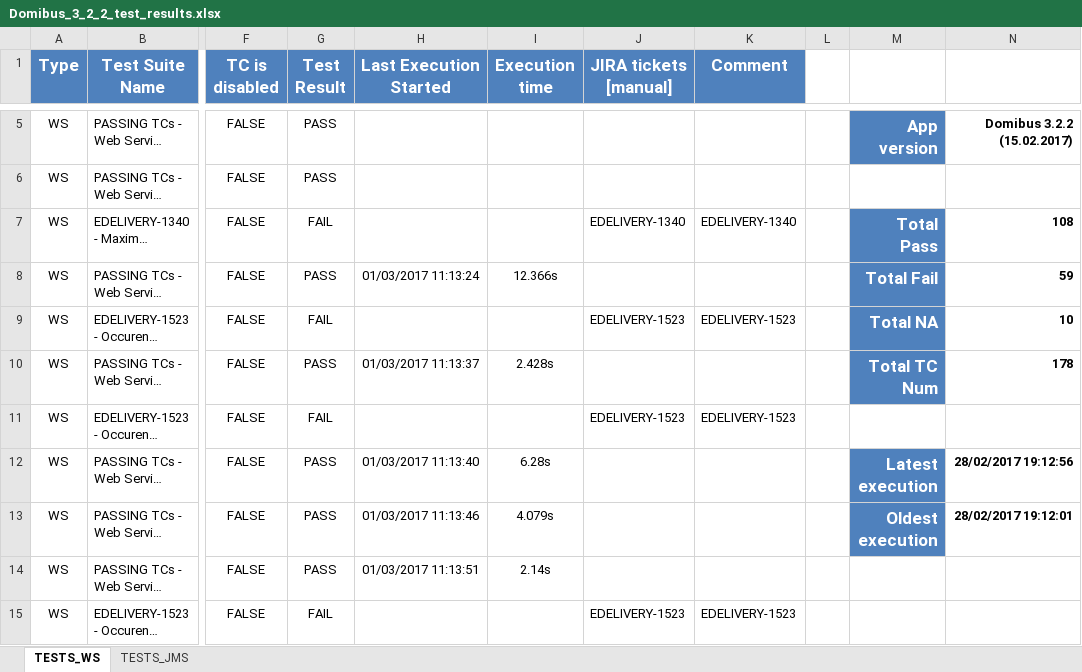
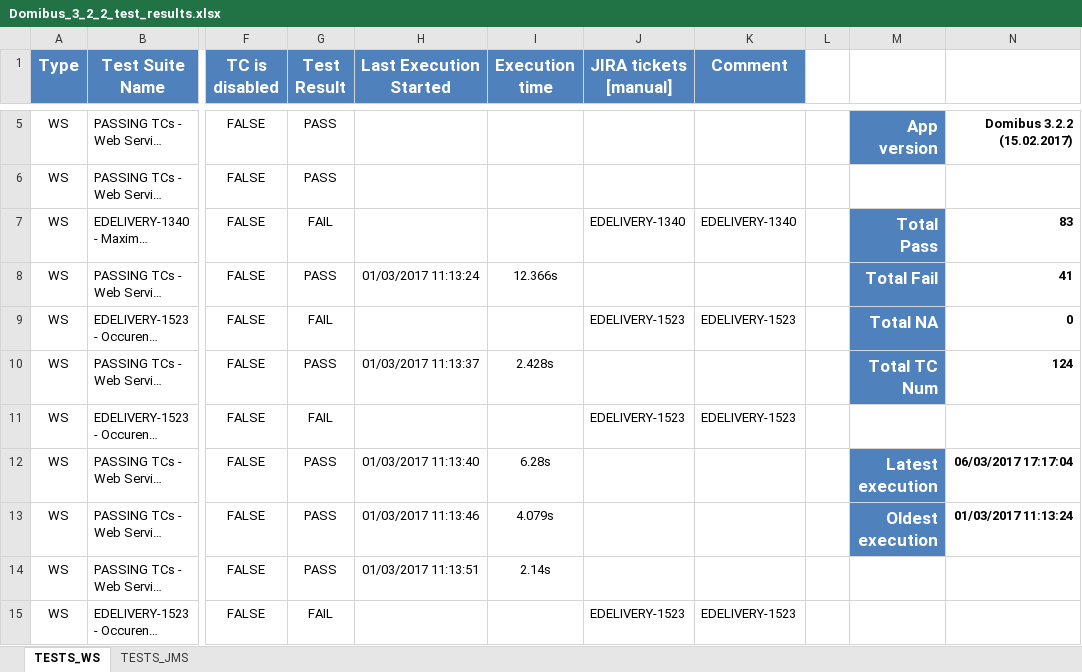
Before and after one commit to cefedelivery/domibus, an Excel workbook: Domibus-MSH-soapui-tests/src/main/soapui/reports/Domibus_3_2_2_test_results.xlsx, sheet TESTS_WS, drawn as a sheet; only a part is shown, gaps mark what is left out; long unchanged cells end in …; values as stored, in another font and other column widths than the file's, no borders; conditional formats not drawn; the diff covers the shown part only; the diff names each change by its address in the sheet, - before the commit and + after, or states it on an @@ line.

Commit message:
[EDELIVERY-1966] - Commited new version of test projects + changed test suite for Bamboo v5 - try with whole test suite

```diff
--- a/Domibus-MSH-soapui-tests/src/main/soapui/reports/Domibus_3_2_2_test_results.xlsx (sheet TESTS_WS)
+++ b/Domibus-MSH-soapui-tests/src/main/soapui/reports/Domibus_3_2_2_test_results.xlsx (sheet TESTS_WS)
-N7: 108
+N7: 83
-N8: 59
+N8: 41
-N9: 10
+N9: 0
-N10: 178
+N10: 124
-N12: 28/02/2017 19:12:56
+N12: 06/03/2017 17:17:04
-N13: 28/02/2017 19:12:01
+N13: 01/03/2017 11:13:24
```
Also changed, not shown: 54 removed rows elsewhere in this sheet, 1 other file.
